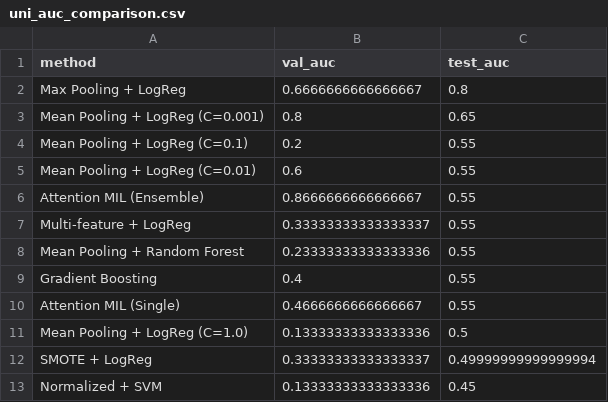
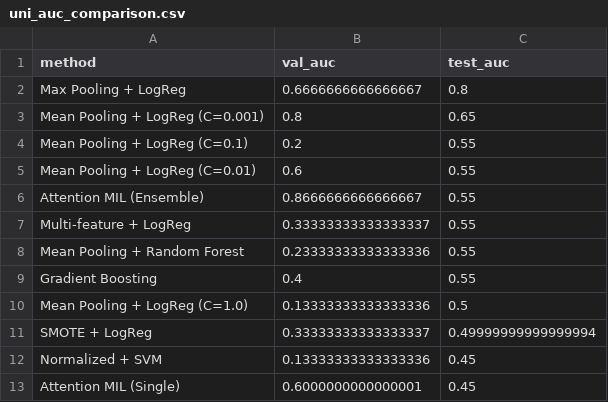
Before and after one commit to HadiaAmjad4/Learning-Biomarkers-in-Oncology-from-Histopathology-Whole-Slide-Images-WSI, a CSV file: UNI2-h/csv_files/uni_auc_comparison.csv, drawn as a sheet.

```diff
--- a/UNI2-h/csv_files/uni_auc_comparison.csv
+++ b/UNI2-h/csv_files/uni_auc_comparison.csv
@@ -9,3 +9,2 @@ Mean Pooling + Random Forest,0.23333333333333336,0.55
 Gradient Boosting,0.4,0.55
-Attention MIL (Single),0.4666666666666667,0.55
 Mean Pooling + LogReg (C=1.0),0.13333333333333336,0.5
@@ -13 +12,2 @@ SMOTE + LogReg,0.33333333333333337,0.49999999999999994
 Normalized + SVM,0.13333333333333336,0.45
+Attention MIL (Single),0.6000000000000001,0.45
```
Also changed, not shown: UNI2-h/csv_files/uni_classification_metrics.csv, UNI2-h/csv_files/uni_method_comparison_full.csv, 15 other files.
